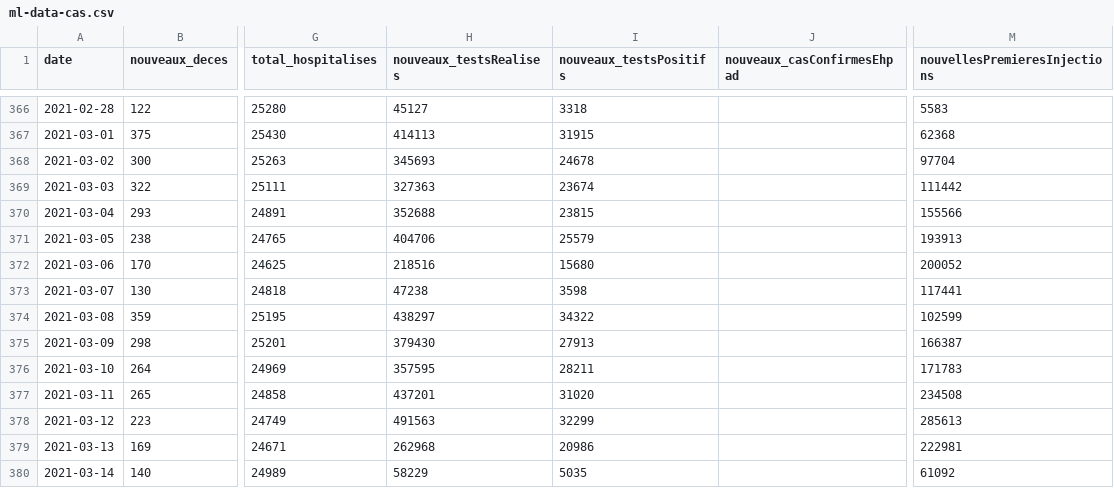
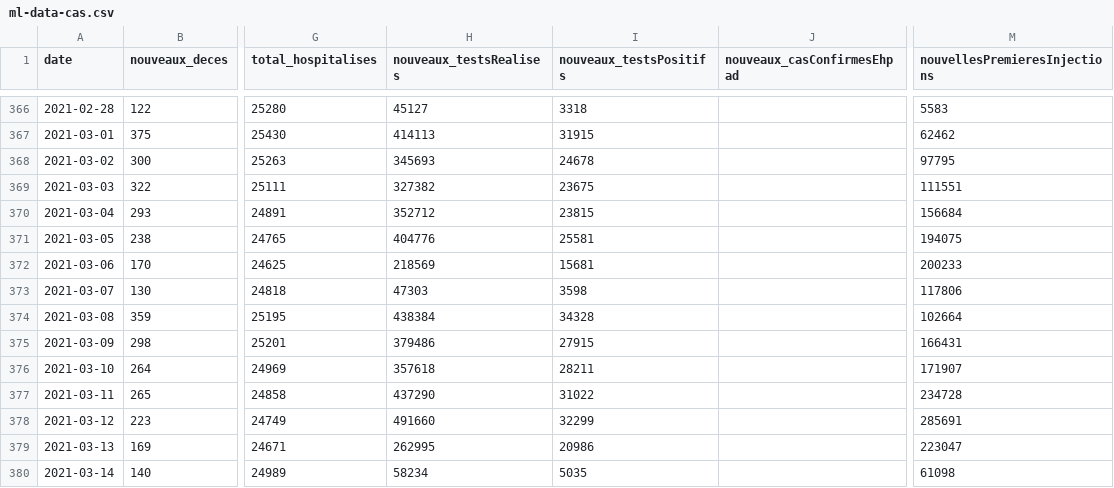
Before and after one commit to CovidModelizer/Sandbox, a CSV file: src/main/resources/ml-data-cas.csv, drawn as a sheet; only a part is shown, gaps mark what is left out; the diff covers the shown part only; the diff names each change by its address in the sheet, - before the commit and + after, or states it on an @@ line.

```diff
--- a/src/main/resources/ml-data-cas.csv
+++ b/src/main/resources/ml-data-cas.csv
-M367 (nouvellesPremieresInjections): 62368
+M367 (nouvellesPremieresInjections): 62462
-M368 (nouvellesPremieresInjections): 97704
+M368 (nouvellesPremieresInjections): 97795
-H369 (nouveaux_testsRealises): 327363
+H369 (nouveaux_testsRealises): 327382
-I369 (nouveaux_testsPositifs): 23674
+I369 (nouveaux_testsPositifs): 23675
-M369 (nouvellesPremieresInjections): 111442
+M369 (nouvellesPremieresInjections): 111551
-H370 (nouveaux_testsRealises): 352688
+H370 (nouveaux_testsRealises): 352712
-M370 (nouvellesPremieresInjections): 155566
+M370 (nouvellesPremieresInjections): 156684
-H371 (nouveaux_testsRealises): 404706
+H371 (nouveaux_testsRealises): 404776
-I371 (nouveaux_testsPositifs): 25579
+I371 (nouveaux_testsPositifs): 25581
-M371 (nouvellesPremieresInjections): 193913
+M371 (nouvellesPremieresInjections): 194075
-H372 (nouveaux_testsRealises): 218516
+H372 (nouveaux_testsRealises): 218569
-I372 (nouveaux_testsPositifs): 15680
+I372 (nouveaux_testsPositifs): 15681
-M372 (nouvellesPremieresInjections): 200052
+M372 (nouvellesPremieresInjections): 200233
-H373 (nouveaux_testsRealises): 47238
+H373 (nouveaux_testsRealises): 47303
-M373 (nouvellesPremieresInjections): 117441
+M373 (nouvellesPremieresInjections): 117806
-H374 (nouveaux_testsRealises): 438297
+H374 (nouveaux_testsRealises): 438384
-I374 (nouveaux_testsPositifs): 34322
+I374 (nouveaux_testsPositifs): 34328
-M374 (nouvellesPremieresInjections): 102599
+M374 (nouvellesPremieresInjections): 102664
-H375 (nouveaux_testsRealises): 379430
+H375 (nouveaux_testsRealises): 379486
-I375 (nouveaux_testsPositifs): 27913
+I375 (nouveaux_testsPositifs): 27915
-M375 (nouvellesPremieresInjections): 166387
+M375 (nouvellesPremieresInjections): 166431
-H376 (nouveaux_testsRealises): 357595
+H376 (nouveaux_testsRealises): 357618
-M376 (nouvellesPremieresInjections): 171783
+M376 (nouvellesPremieresInjections): 171907
-H377 (nouveaux_testsRealises): 437201
+H377 (nouveaux_testsRealises): 437290
-I377 (nouveaux_testsPositifs): 31020
+I377 (nouveaux_testsPositifs): 31022
-M377 (nouvellesPremieresInjections): 234508
+M377 (nouvellesPremieresInjections): 234728
-H378 (nouveaux_testsRealises): 491563
+H378 (nouveaux_testsRealises): 491660
-M378 (nouvellesPremieresInjections): 285613
+M378 (nouvellesPremieresInjections): 285691
-H379 (nouveaux_testsRealises): 262968
+H379 (nouveaux_testsRealises): 262995
-M379 (nouvellesPremieresInjections): 222981
+M379 (nouvellesPremieresInjections): 223047
-H380 (nouveaux_testsRealises): 58229
+H380 (nouveaux_testsRealises): 58234
-M380 (nouvellesPremieresInjections): 61092
+M380 (nouvellesPremieresInjections): 61098
```
Also changed, not shown: 1 added row and 95 edited cells elsewhere in this file, ml-cas-prediction.csv, src/main/resources/all-data.csv, 16 other files.
